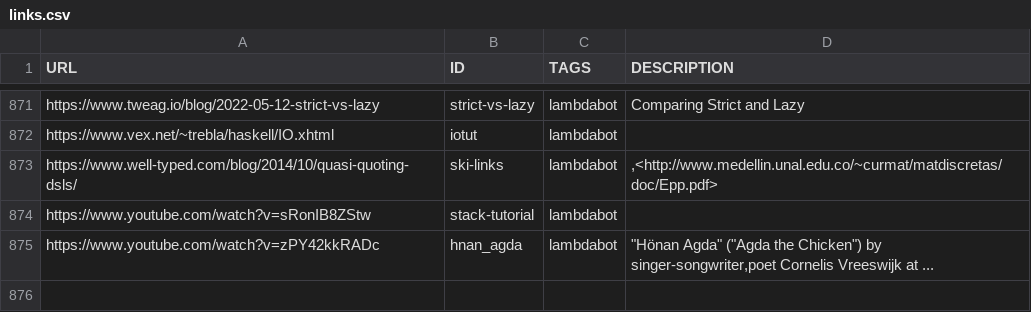
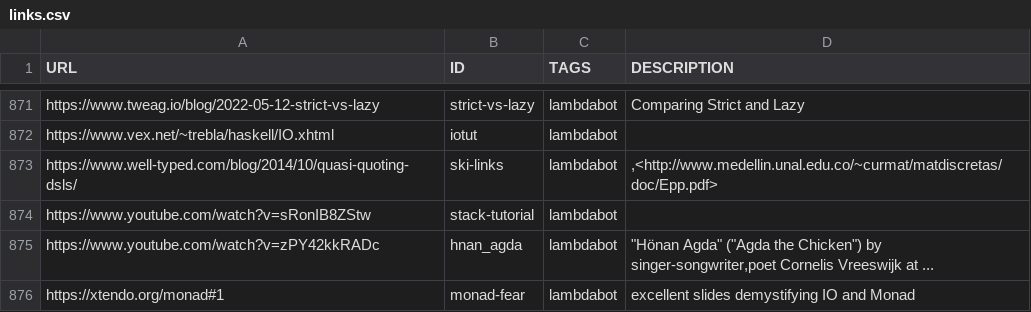
Before and after one commit to simonmichael/haskell-links, a CSV file: links.csv, drawn as a sheet; only a part is shown, gaps mark what is left out; the diff names each change by its address in the sheet, - before the commit and + after, or states it on an @@ line.

Commit message:
update

```diff
--- a/links.csv
+++ b/links.csv
+row 876: https://xtendo.org/monad#1 | monad-fear | lambdabot | excellent slides demystifying IO and Monad
```
